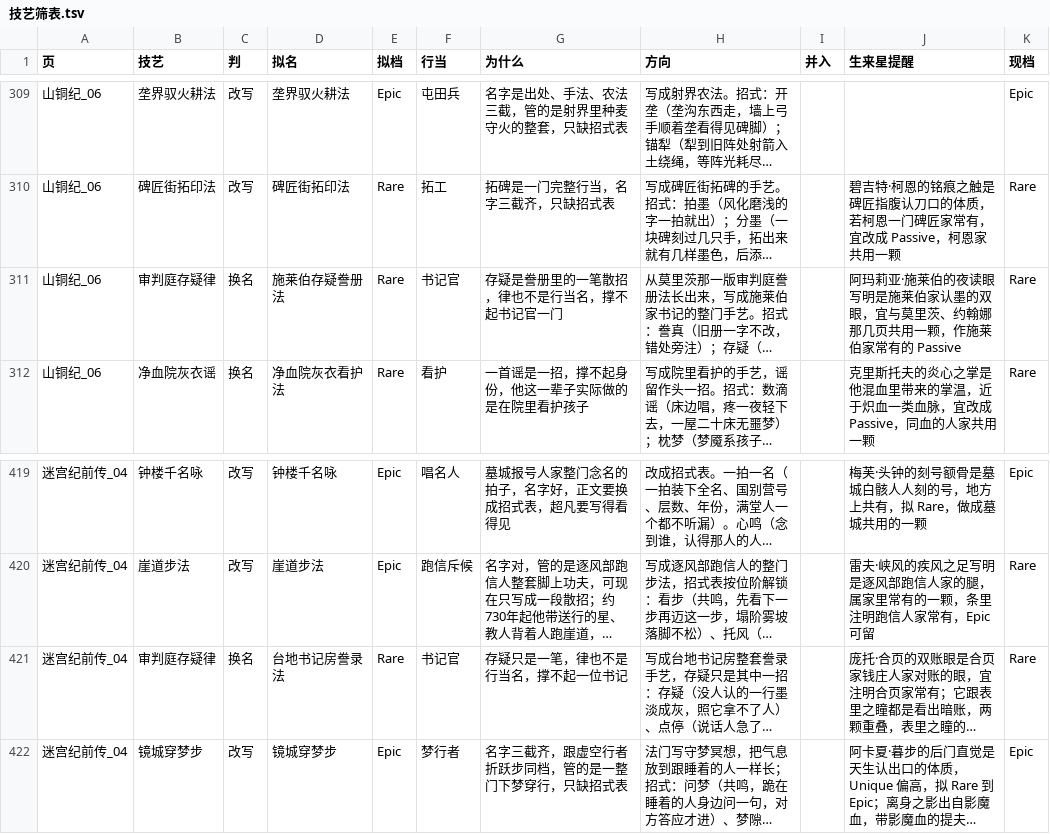
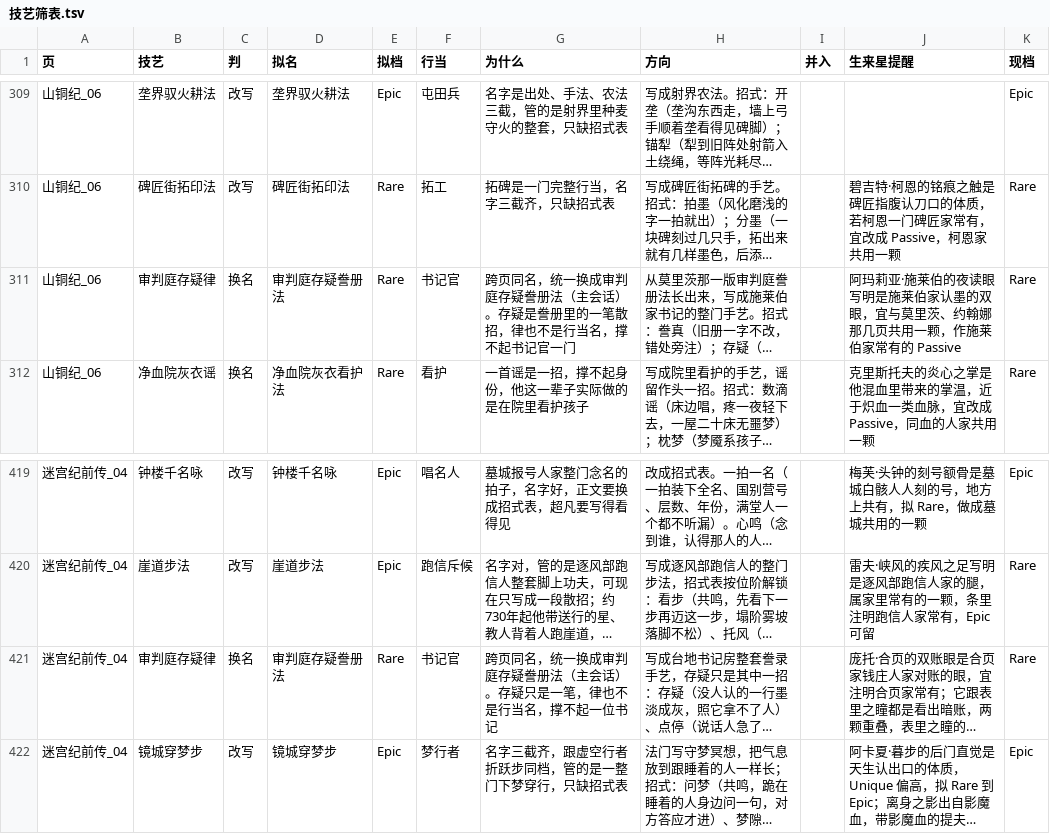
Before and after one commit to waitlist886-cloud/-, a TSV file: 底稿/命星重审第二轮/技艺筛表.tsv, drawn as a sheet; only a part is shown, gaps mark what is left out; long unchanged cells end in …; the diff covers the shown part only; the diff names each change by its address in the sheet, - before the commit and + after, or states it on an @@ line.

```diff
--- a/底稿/命星重审第二轮/技艺筛表.tsv
+++ b/底稿/命星重审第二轮/技艺筛表.tsv
-D311 (拟名): 施莱伯存疑誊册法
+D311 (拟名): 审判庭存疑誊册法
-G311 (为什么): 存疑是誊册里的一笔散招，律也不是行当名，撑不起书记官一门
+G311 (为什么): 跨页同名，统一换成审判庭存疑誊册法（主会话）。存疑是誊册里的一笔散招，律也不是行当名，撑不起书记官一门
-D421 (拟名): 台地书记房誊录法
+D421 (拟名): 审判庭存疑誊册法
-G421 (为什么): 存疑只是一笔，律也不是行当名，撑不起一位书记
+G421 (为什么): 跨页同名，统一换成审判庭存疑誊册法（主会话）。存疑只是一笔，律也不是行当名，撑不起一位书记
```
Also changed, not shown: 13 edited cells elsewhere in this file, 52 other files.
